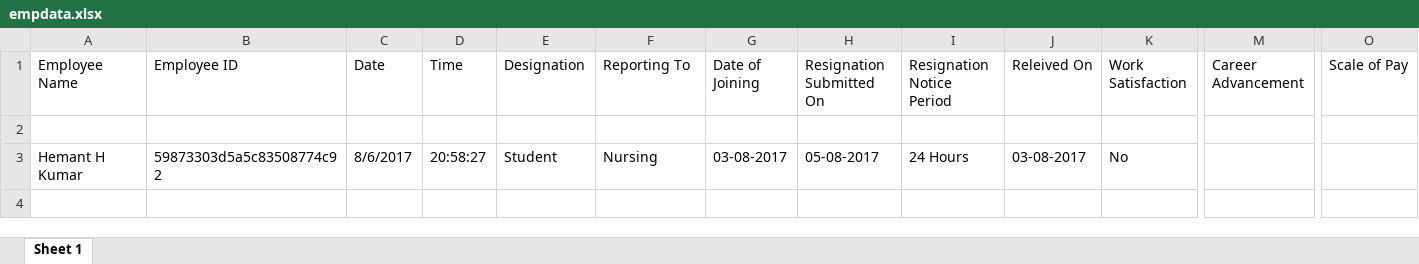
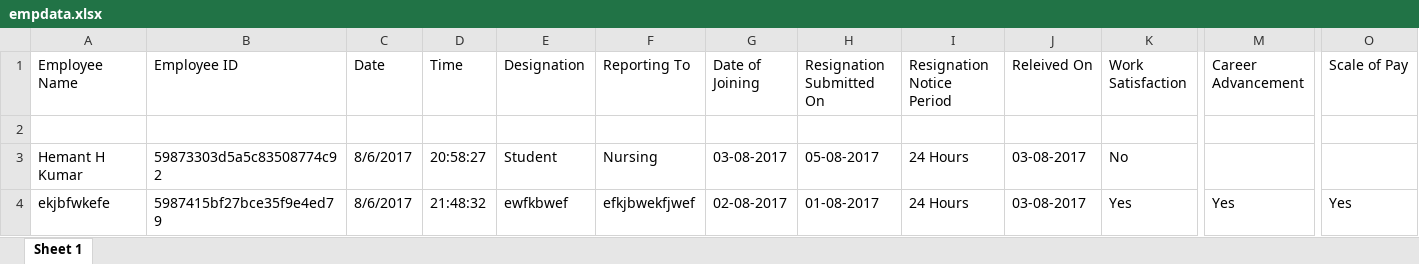
Before and after one commit to hhk998402/msrmhadmin, an Excel workbook: empdata.xlsx, sheet Sheet 1, drawn as a sheet; only a part is shown, gaps mark what is left out; values as stored, in another font and other column widths than the file's, no borders; rows hold the shown columns only; the diff names each change by its address in the sheet, - before the commit and + after, or states it on an @@ line.

```diff
--- a/empdata.xlsx (sheet Sheet 1)
+++ b/empdata.xlsx (sheet Sheet 1)
+row 4: ekjbfwkefe | 5987415bf27bce35f9e4ed79 | 8/6/2017 | 21:48:32 | ewfkbwef | efkjbwekfjwef | 02-08-2017 | 01-08-2017 | 24 Hours | 03-08-2017 | Yes | Yes | Yes
```
Also changed, not shown: 1 other file.
